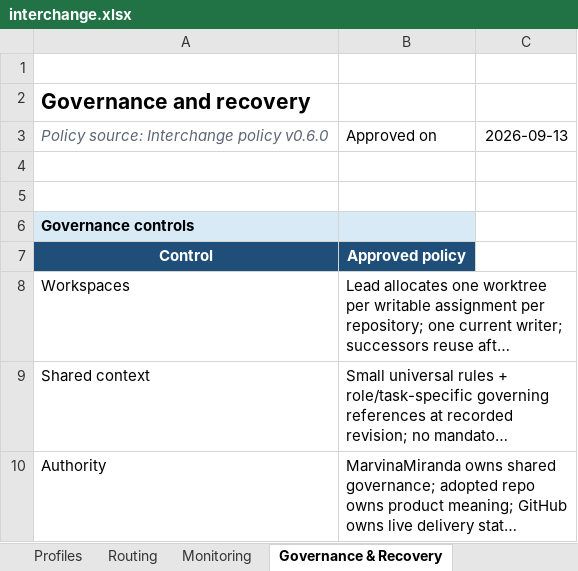
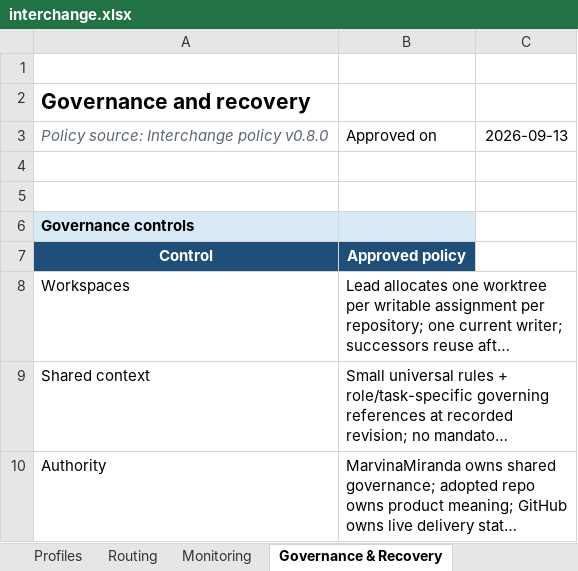
Before and after one commit to rodrigolmiranda/agent-skills, an Excel workbook: outputs/interchange-design/interchange.xlsx, sheet Governance & Recovery, drawn as a sheet; only a part is shown; long unchanged cells end in …; values as stored, in another font and other column widths than the file's, no borders; the diff names each change by its address in the sheet, - before the commit and + after, or states it on an @@ line.

Commit message:
Conserve Codex capacity and gate exceptional brains (#5)
* feat(interchange): conserve Codex capacity

* feat(interchange): gate Astra and Fable use

```diff
--- a/outputs/interchange-design/interchange.xlsx (sheet Governance & Recovery)
+++ b/outputs/interchange-design/interchange.xlsx (sheet Governance & Recovery)
-A3: Policy source: Interchange policy v0.6.0
+A3: Policy source: Interchange policy v0.8.0
```
Also changed, not shown: sheet Routing, sheet Monitoring, sheet Profiles, 9 other files.
